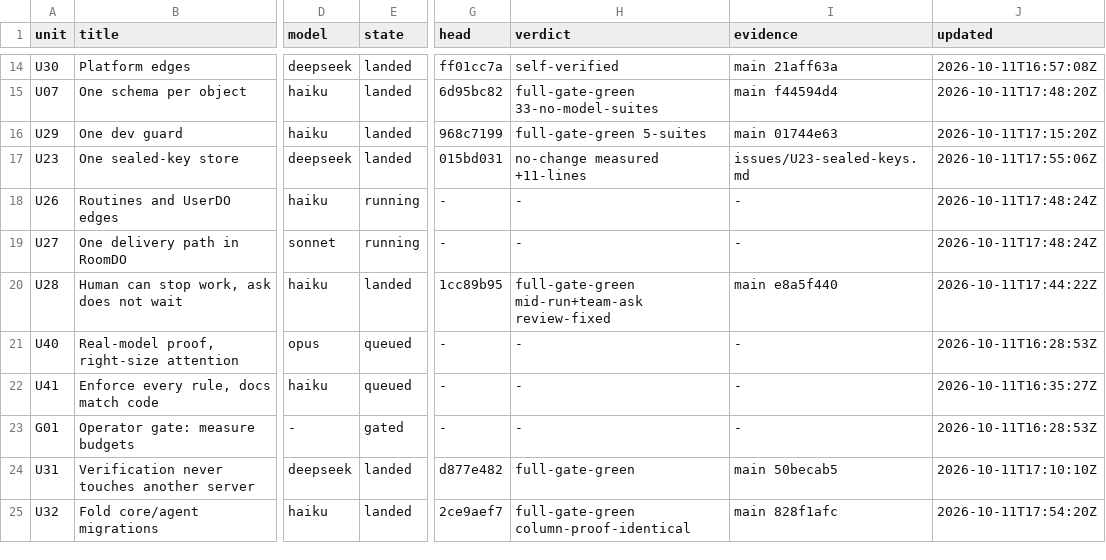
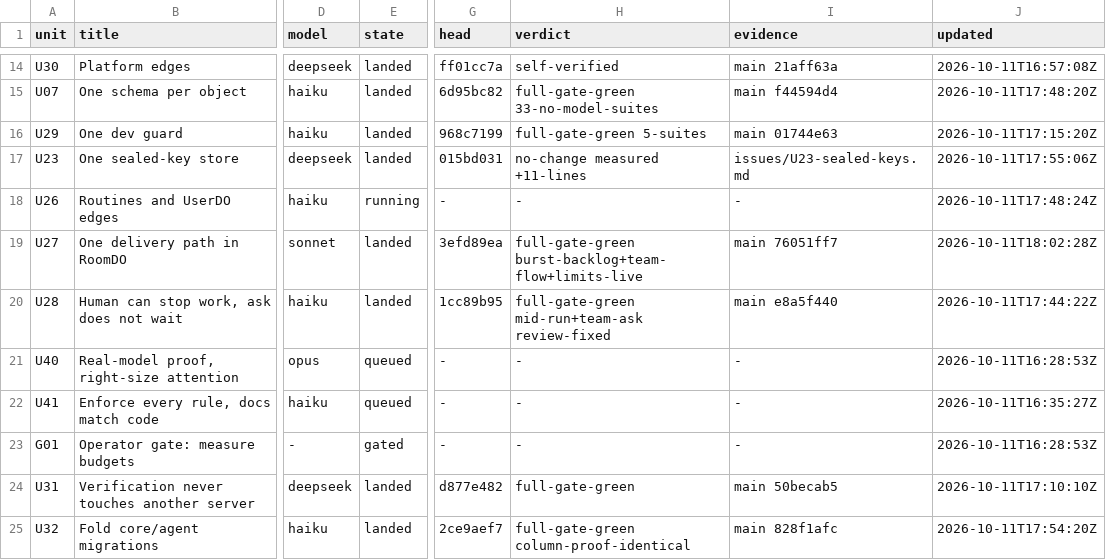
Before and after one commit to keyurbodar/kiko, a TSV file: issues/ledger.tsv, drawn as a sheet; only a part is shown, gaps mark what is left out; the diff names each change by its address in the sheet, - before the commit and + after, or states it on an @@ line.

```diff
--- a/issues/ledger.tsv
+++ b/issues/ledger.tsv
-E19 (state): running
+E19 (state): landed
-G19 (head): -
+G19 (head): 3efd89ea
-H19 (verdict): -
+H19 (verdict): full-gate-green burst-backlog+team-flow+limits-live
-I19 (evidence): -
+I19 (evidence): main 76051ff7
-J19 (updated): 2026-10-11T17:48:24Z
+J19 (updated): 2026-10-11T18:02:28Z
```
Also changed, not shown: issues/decisions.tsv, 1 other file.
